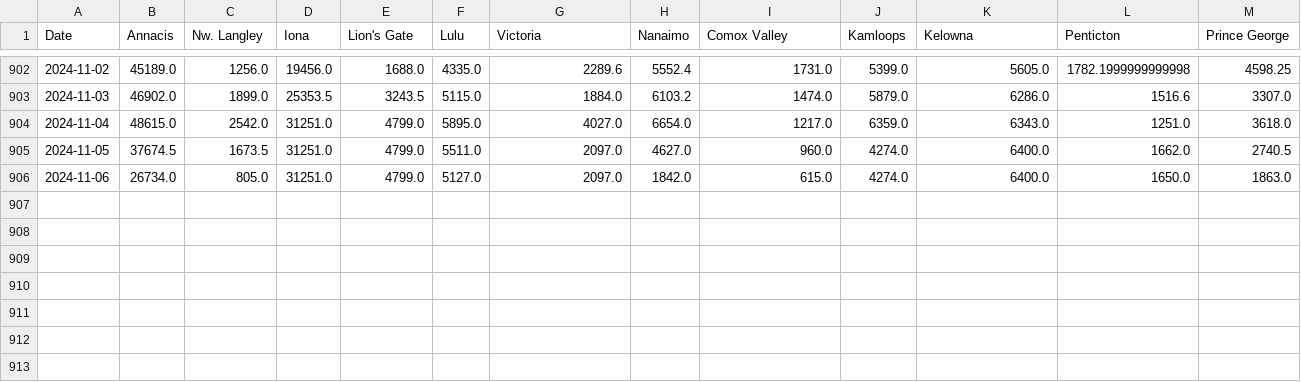
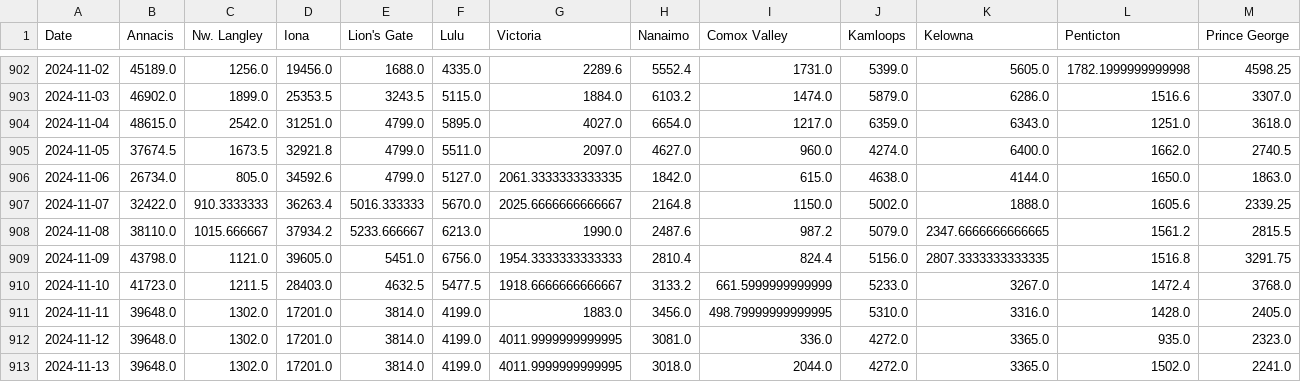
Before and after one commit to necsi/WHN-Wastewater-Data, a CSV file: data/Canada/ww_BC_Canada.csv, drawn as a sheet; only a part is shown, gaps mark what is left out.

```diff
--- a/data/Canada/ww_BC_Canada.csv
+++ b/data/Canada/ww_BC_Canada.csv
@@ -904,3 +904,10 @@ Date,Annacis,Nw. Langley,Iona,Lion's Gate,Lulu,Victoria,Nanaimo,Comox Valley,Kam
 2024-11-04,48615.0,2542.0,31251.0,4799.0,5895.0,4027.0,6654.0,1217.0,6359.0,6343.0,1251.0,3618.0
-2024-11-05,37674.5,1673.5,31251.0,4799.0,5511.0,2097.0,4627.0,960.0,4274.0,6400.0,1662.0,2740.5
-2024-11-06,26734.0,805.0,31251.0,4799.0,5127.0,2097.0,1842.0,615.0,4274.0,6400.0,1650.0,1863.0
+2024-11-05,37674.5,1673.5,32921.8,4799.0,5511.0,2097.0,4627.0,960.0,4274.0,6400.0,1662.0,2740.5
+2024-11-06,26734.0,805.0,34592.6,4799.0,5127.0,2061.3333333333335,1842.0,615.0,4638.0,4144.0,1650.0,1863.0
+2024-11-07,32422.0,910.3333333,36263.4,5016.333333,5670.0,2025.6666666666667,2164.8,1150.0,5002.0,1888.0,1605.6,2339.25
+2024-11-08,38110.0,1015.666667,37934.2,5233.666667,6213.0,1990.0,2487.6,987.2,5079.0,2347.6666666666665,1561.2,2815.5
+2024-11-09,43798.0,1121.0,39605.0,5451.0,6756.0,1954.3333333333333,2810.4,824.4,5156.0,2807.3333333333335,1516.8,3291.75
+2024-11-10,41723.0,1211.5,28403.0,4632.5,5477.5,1918.6666666666667,3133.2,661.5999999999999,5233.0,3267.0,1472.4,3768.0
+2024-11-11,39648.0,1302.0,17201.0,3814.0,4199.0,1883.0,3456.0,498.79999999999995,5310.0,3316.0,1428.0,2405.0
+2024-11-12,39648.0,1302.0,17201.0,3814.0,4199.0,4011.9999999999995,3081.0,336.0,4272.0,3365.0,935.0,2323.0
+2024-11-13,39648.0,1302.0,17201.0,3814.0,4199.0,4011.9999999999995,3018.0,2044.0,4272.0,3365.0,1502.0,2241.0
```
